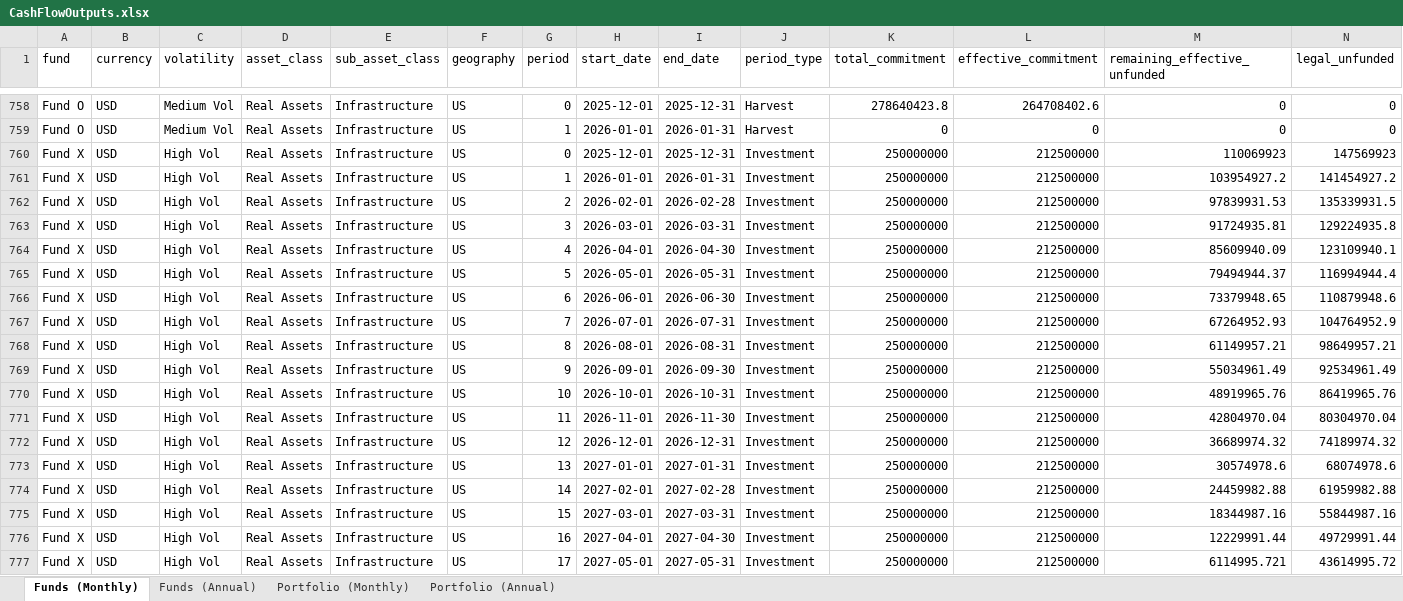
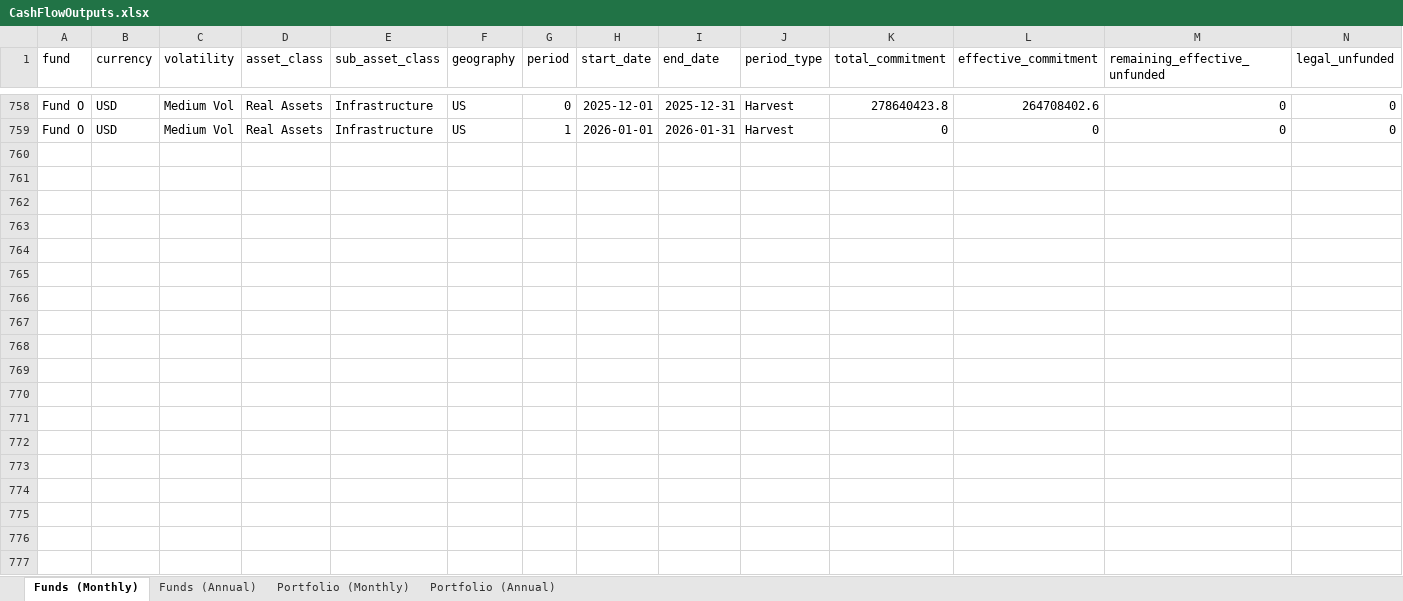
Before and after one commit to drewpeterson99/illiquid-alternative-asset-fund-model, an Excel workbook: outputs/CashFlowOutputs.xlsx, sheet Funds (Monthly), drawn as a sheet; only a part is shown, gaps mark what is left out; values as stored, in another font and other column widths than the file's, no borders; rows hold the shown columns only; the diff covers the shown part only; the diff names each change by its address in the sheet, - before the commit and + after, or states it on an @@ line.

```diff
--- a/outputs/CashFlowOutputs.xlsx (sheet Funds (Monthly))
+++ b/outputs/CashFlowOutputs.xlsx (sheet Funds (Monthly))
-row 760: Fund X | USD | High Vol | Real Assets | Infrastructure | US | 0 | 2025-12-01 | 2025-12-31 | Investment | 250000000 | 212500000 | 110069923 | 147569923
-row 761: Fund X | USD | High Vol | Real Assets | Infrastructure | US | 1 | 2026-01-01 | 2026-01-31 | Investment | 250000000 | 212500000 | 103954927.2 | 141454927.2
-row 762: Fund X | USD | High Vol | Real Assets | Infrastructure | US | 2 | 2026-02-01 | 2026-02-28 | Investment | 250000000 | 212500000 | 97839931.53 | 135339931.5
-row 763: Fund X | USD | High Vol | Real Assets | Infrastructure | US | 3 | 2026-03-01 | 2026-03-31 | Investment | 250000000 | 212500000 | 91724935.81 | 129224935.8
-row 764: Fund X | USD | High Vol | Real Assets | Infrastructure | US | 4 | 2026-04-01 | 2026-04-30 | Investment | 250000000 | 212500000 | 85609940.09 | 123109940.1
-row 765: Fund X | USD | High Vol | Real Assets | Infrastructure | US | 5 | 2026-05-01 | 2026-05-31 | Investment | 250000000 | 212500000 | 79494944.37 | 116994944.4
-row 766: Fund X | USD | High Vol | Real Assets | Infrastructure | US | 6 | 2026-06-01 | 2026-06-30 | Investment | 250000000 | 212500000 | 73379948.65 | 110879948.6
-row 767: Fund X | USD | High Vol | Real Assets | Infrastructure | US | 7 | 2026-07-01 | 2026-07-31 | Investment | 250000000 | 212500000 | 67264952.93 | 104764952.9
-row 768: Fund X | USD | High Vol | Real Assets | Infrastructure | US | 8 | 2026-08-01 | 2026-08-31 | Investment | 250000000 | 212500000 | 61149957.21 | 98649957.21
-row 769: Fund X | USD | High Vol | Real Assets | Infrastructure | US | 9 | 2026-09-01 | 2026-09-30 | Investment | 250000000 | 212500000 | 55034961.49 | 92534961.49
-row 770: Fund X | USD | High Vol | Real Assets | Infrastructure | US | 10 | 2026-10-01 | 2026-10-31 | Investment | 250000000 | 212500000 | 48919965.76 | 86419965.76
-row 771: Fund X | USD | High Vol | Real Assets | Infrastructure | US | 11 | 2026-11-01 | 2026-11-30 | Investment | 250000000 | 212500000 | 42804970.04 | 80304970.04
-row 772: Fund X | USD | High Vol | Real Assets | Infrastructure | US | 12 | 2026-12-01 | 2026-12-31 | Investment | 250000000 | 212500000 | 36689974.32 | 74189974.32
-row 773: Fund X | USD | High Vol | Real Assets | Infrastructure | US | 13 | 2027-01-01 | 2027-01-31 | Investment | 250000000 | 212500000 | 30574978.6 | 68074978.6
-row 774: Fund X | USD | High Vol | Real Assets | Infrastructure | US | 14 | 2027-02-01 | 2027-02-28 | Investment | 250000000 | 212500000 | 24459982.88 | 61959982.88
-row 775: Fund X | USD | High Vol | Real Assets | Infrastructure | US | 15 | 2027-03-01 | 2027-03-31 | Investment | 250000000 | 212500000 | 18344987.16 | 55844987.16
-row 776: Fund X | USD | High Vol | Real Assets | Infrastructure | US | 16 | 2027-04-01 | 2027-04-30 | Investment | 250000000 | 212500000 | 12229991.44 | 49729991.44
-row 777: Fund X | USD | High Vol | Real Assets | Infrastructure | US | 17 | 2027-05-01 | 2027-05-31 | Investment | 250000000 | 212500000 | 6114995.721 | 43614995.72
```
Also changed, not shown: 37 removed rows elsewhere in this sheet, sheet Portfolio (Monthly), sheet Portfolio (Annual), sheet Funds (Annual), inputs/FundAssumptions.xlsx, 3 other files.
